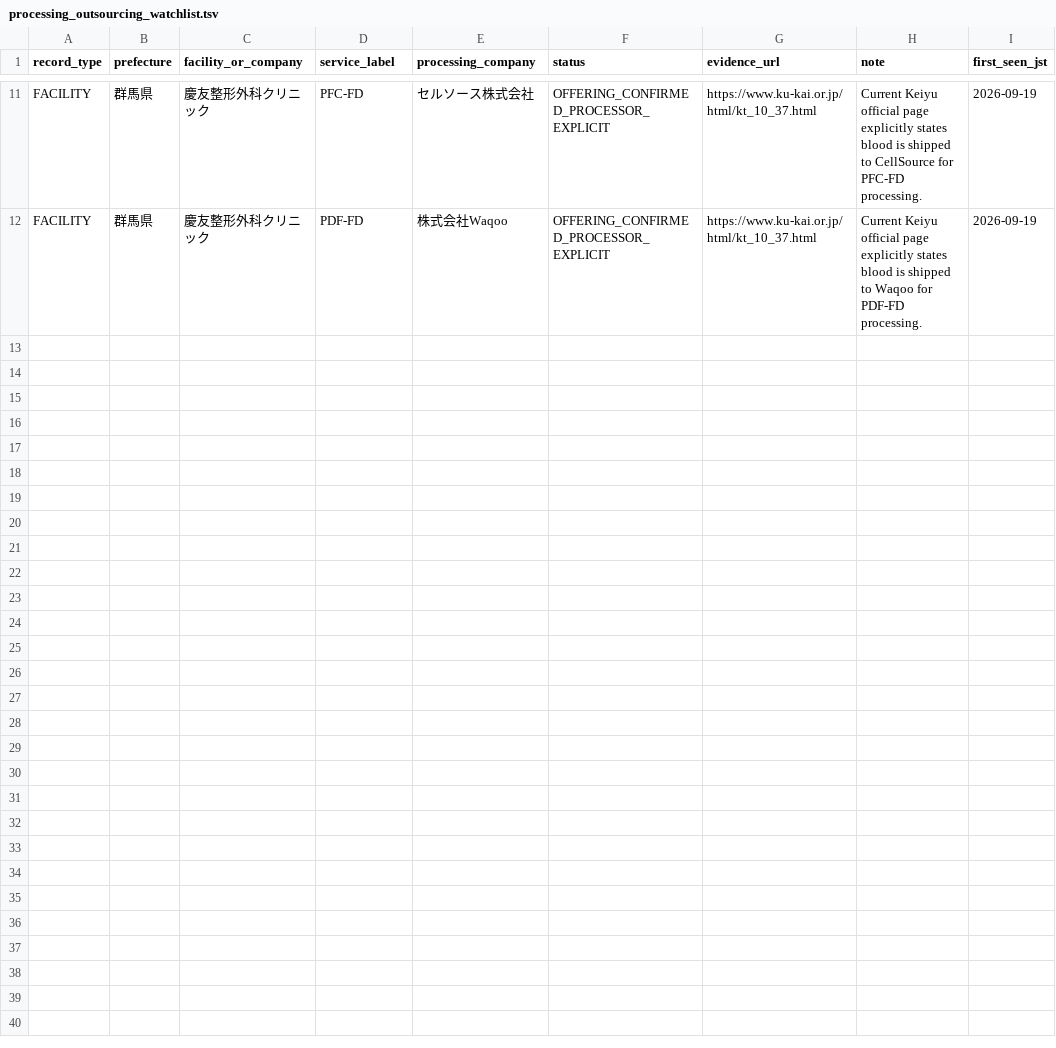
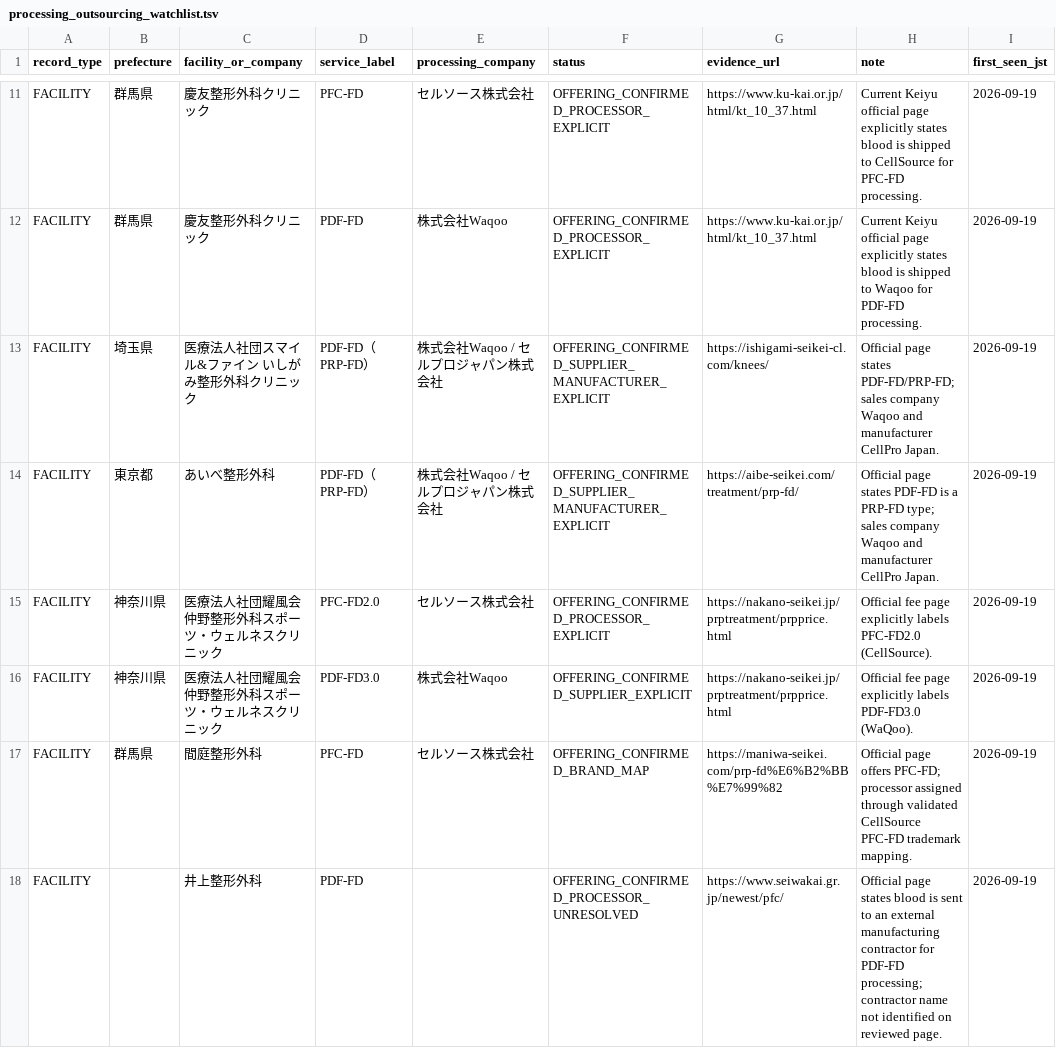
Before and after one commit to ri0115/saisei-collector, a TSV file: data/processing_outsourcing_watchlist.tsv, drawn as a sheet; only a part is shown, gaps mark what is left out.

Commit message:
Add newly found PRP-FD/PFC-FD processing leads

```diff
--- a/data/processing_outsourcing_watchlist.tsv
+++ b/data/processing_outsourcing_watchlist.tsv
@@ -12 +12,7 @@ FACILITY	群馬県	慶友整形外科クリニック	PFC-FD	セルソース株
 FACILITY	群馬県	慶友整形外科クリニック	PDF-FD	株式会社Waqoo	OFFERING_CONFIRMED_PROCESSOR_EXPLICIT	https://www.ku-kai.or.jp/html/kt_10_37.html	Current Keiyu official page explicitly states blood is shipped to Waqoo for PDF-FD processing.	2026-09-19
+FACILITY	埼玉県	医療法人社団スマイル&ファイン いしがみ整形外科クリニック	PDF-FD（PRP-FD）	株式会社Waqoo / セルプロジャパン株式会社	OFFERING_CONFIRMED_SUPPLIER_MANUFACTURER_EXPLICIT	https://ishigami-seikei-cl.com/knees/	Official page states PDF-FD/PRP-FD; sales company Waqoo and manufacturer CellPro Japan.	2026-09-19
+FACILITY	東京都	あいべ整形外科	PDF-FD（PRP-FD）	株式会社Waqoo / セルプロジャパン株式会社	OFFERING_CONFIRMED_SUPPLIER_MANUFACTURER_EXPLICIT	https://aibe-seikei.com/treatment/prp-fd/	Official page states PDF-FD is a PRP-FD type; sales company Waqoo and manufacturer CellPro Japan.	2026-09-19
+FACILITY	神奈川県	医療法人社団耀風会 仲野整形外科スポーツ・ウェルネスクリニック	PFC-FD2.0	セルソース株式会社	OFFERING_CONFIRMED_PROCESSOR_EXPLICIT	https://nakano-seikei.jp/prptreatment/prpprice.html	Official fee page explicitly labels PFC-FD2.0 (CellSource).	2026-09-19
+FACILITY	神奈川県	医療法人社団耀風会 仲野整形外科スポーツ・ウェルネスクリニック	PDF-FD3.0	株式会社Waqoo	OFFERING_CONFIRMED_SUPPLIER_EXPLICIT	https://nakano-seikei.jp/prptreatment/prpprice.html	Official fee page explicitly labels PDF-FD3.0 (WaQoo).	2026-09-19
+FACILITY	群馬県	間庭整形外科	PFC-FD	セルソース株式会社	OFFERING_CONFIRMED_BRAND_MAP	https://maniwa-seikei.com/prp-fd%E6%B2%BB%E7%99%82	Official page offers PFC-FD; processor assigned through validated CellSource PFC-FD trademark mapping.	2026-09-19
+FACILITY		井上整形外科	PDF-FD		OFFERING_CONFIRMED_PROCESSOR_UNRESOLVED	https://www.seiwakai.gr.jp/newest/pfc/	Official page states blood is sent to an external manufacturing contractor for PDF-FD processing; contractor name not identified on reviewed page.	2026-09-19
```
